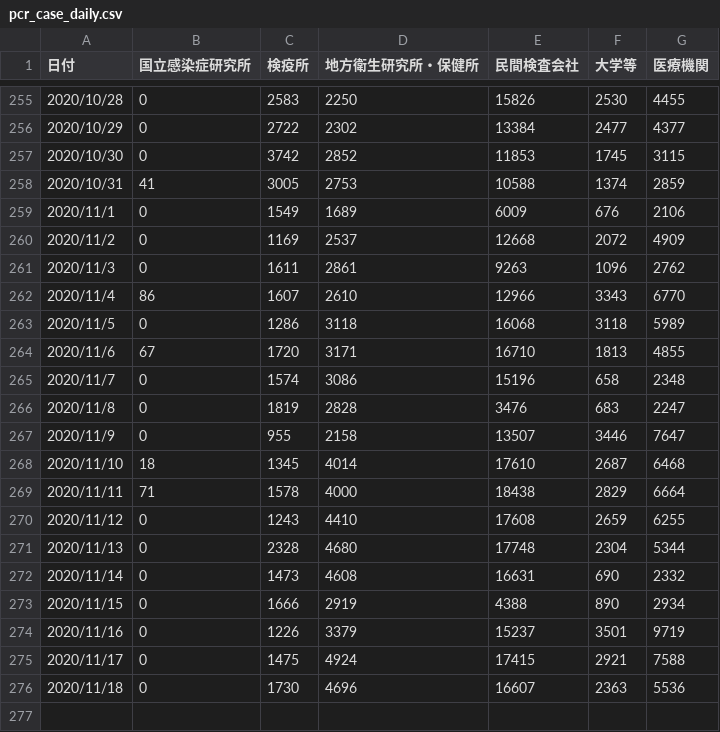
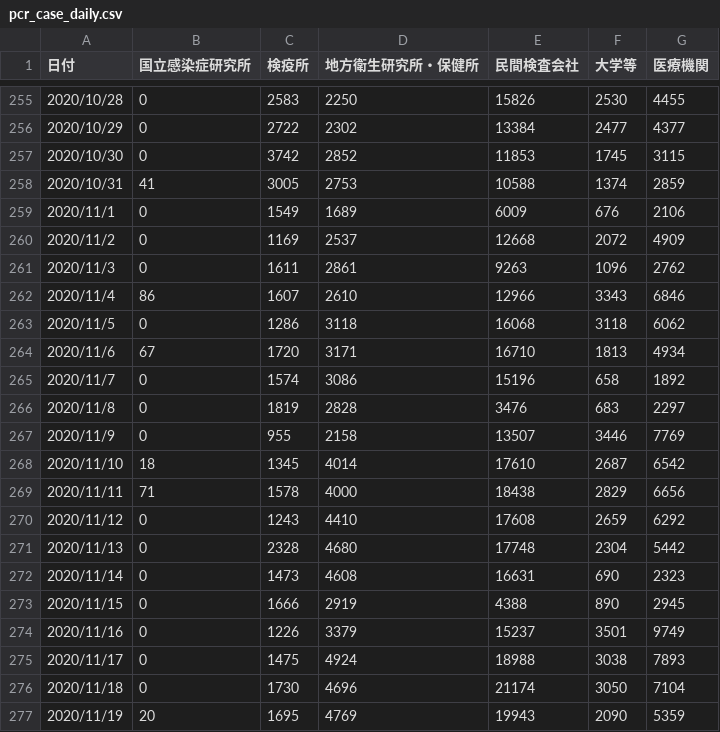
Before and after one commit to kaz-ogiwara/covid19, a CSV file: data/pcr_case_daily.csv, drawn as a sheet; only a part is shown, gaps mark what is left out; the diff names each change by its address in the sheet, - before the commit and + after, or states it on an @@ line.

```diff
--- a/data/pcr_case_daily.csv
+++ b/data/pcr_case_daily.csv
-G262 (医療機関): 6770
+G262 (医療機関): 6846
-G263 (医療機関): 5989
+G263 (医療機関): 6062
-G264 (医療機関): 4855
+G264 (医療機関): 4934
-G265 (医療機関): 2348
+G265 (医療機関): 1892
-G266 (医療機関): 2247
+G266 (医療機関): 2297
-G267 (医療機関): 7647
+G267 (医療機関): 7769
-G268 (医療機関): 6468
+G268 (医療機関): 6542
-G269 (医療機関): 6664
+G269 (医療機関): 6656
-G270 (医療機関): 6255
+G270 (医療機関): 6292
-G271 (医療機関): 5344
+G271 (医療機関): 5442
-G272 (医療機関): 2332
+G272 (医療機関): 2323
-G273 (医療機関): 2934
+G273 (医療機関): 2945
-G274 (医療機関): 9719
+G274 (医療機関): 9749
-E275 (民間検査会社): 17415
+E275 (民間検査会社): 18988
-F275 (大学等): 2921
+F275 (大学等): 3038
-G275 (医療機関): 7588
+G275 (医療機関): 7893
-E276 (民間検査会社): 16607
+E276 (民間検査会社): 21174
-F276 (大学等): 2363
+F276 (大学等): 3050
-G276 (医療機関): 5536
+G276 (医療機関): 7104
+row 277: 2020/11/19 | 20 | 1695 | 4769 | 19943 | 2090 | 5359
```
Also changed, not shown: data/cases_total.csv, data/death_total.csv, 7 other files.
